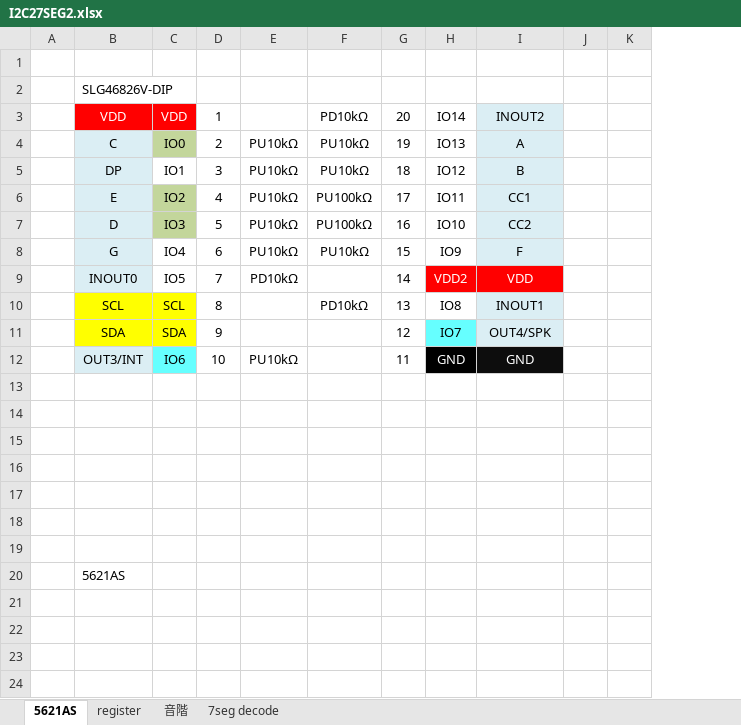
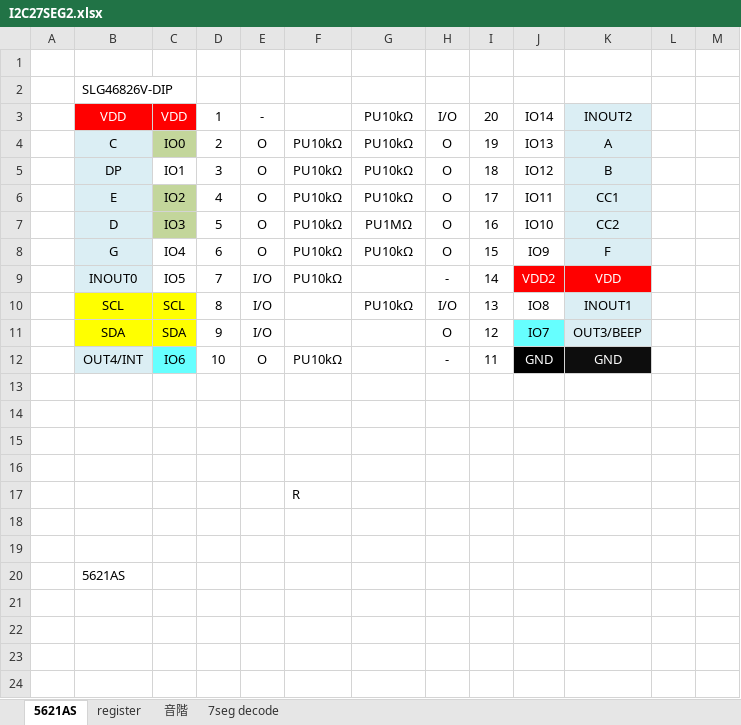
Before and after one commit to AoiSaya/GreenPAK_I2C27SEG2, an Excel workbook: I2C27SEG2.xlsx, sheet 5621AS, drawn as a sheet; only a part is shown; values as stored, in another font and other column widths than the file's, no borders; charts and pictures not drawn; addresses are those after the commit; the diff names each change by its address in the sheet, - before the commit and + after, or states it on an @@ line.

```diff
--- a/I2C27SEG2.xlsx (sheet 5621AS)
+++ b/I2C27SEG2.xlsx (sheet 5621AS)
+column E, rows 3-12: - | O | O | O | O | O | I/O | I/O | I/O | O
+column H, rows 3-12: I/O | O | O | O | O | O | - | I/O | O | -
-G3: PD10kΩ
+G3: PU10kΩ
-G6: PU100kΩ
+G6: PU10kΩ
-G7: PU100kΩ
+G7: PU1MΩ
-F9: PD10kΩ
+F9: PU10kΩ
-G10: PD10kΩ
+G10: PU10kΩ
-K11: OUT4/SPK
+K11: OUT3/BEEP
-B12: OUT3/INT
+B12: OUT4/INT
-F17: (empty)
+F17: R
```
Also changed, not shown: sheet register, charts or pictures, 1 other file.
